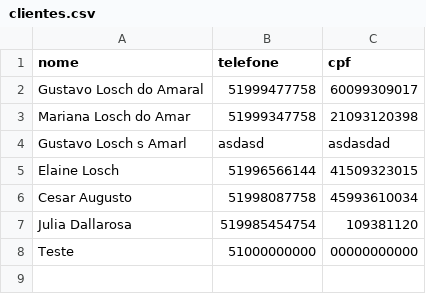
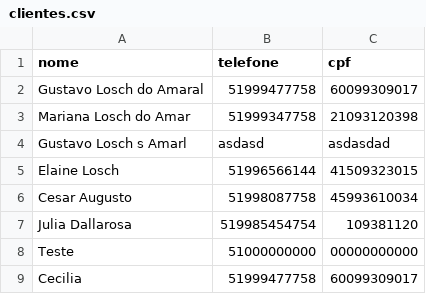
Before and after one commit to gustavo-losch/Script-CIAF, a CSV file: clientes.csv, drawn as a sheet; the diff names each change by its address in the sheet, - before the commit and + after, or states it on an @@ line.

```diff
--- a/clientes.csv
+++ b/clientes.csv
+row 9: Cecilia | 51999477758 | 60099309017
```
Also changed, not shown: orcamentos.csv, 4 other files.
